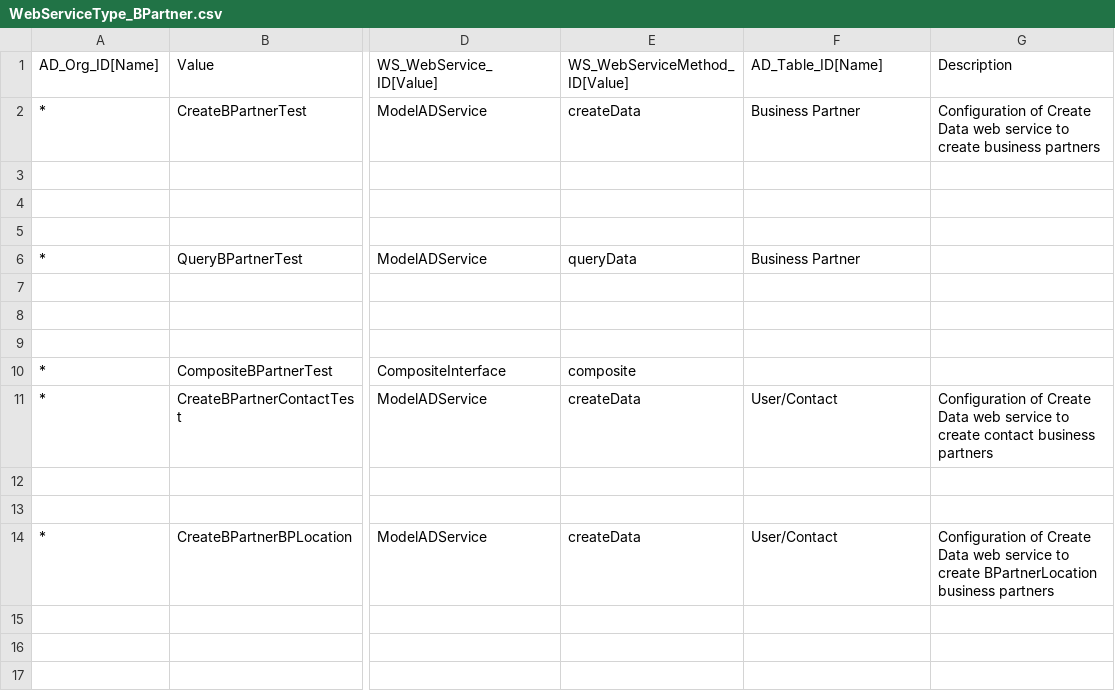
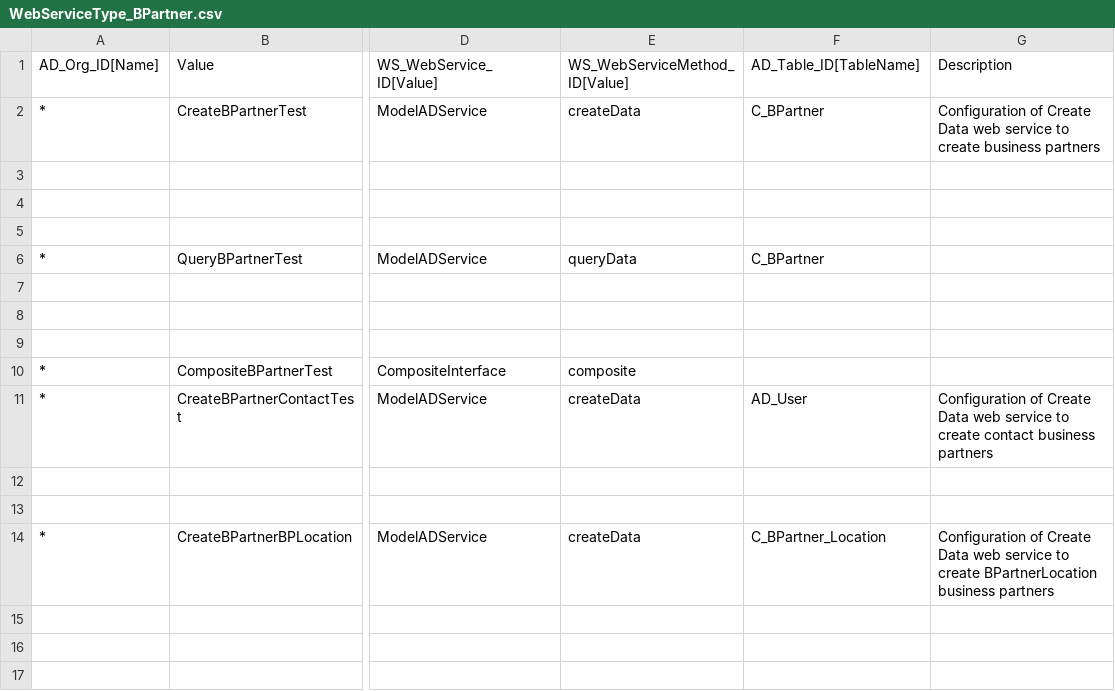
Before and after one commit to TRESCLOUD/connector-idempiere, a CSV file: connector_idempiere_bpartner/documents/idempiere/WebServiceType_BPartner.csv, drawn as a sheet; only a part is shown, gaps mark what is left out; the diff covers the shown part only; the diff names each change by its address in the sheet, - before the commit and + after, or states it on an @@ line.

Commit message:
Correciones Terceros, WebService CSV, Envio de pedidos

```diff
--- a/connector_idempiere_bpartner/documents/idempiere/WebServiceType_BPartner.csv
+++ b/connector_idempiere_bpartner/documents/idempiere/WebServiceType_BPartner.csv
-F1: AD_Table_ID[Name]
+F1: AD_Table_ID[TableName]
-F2: Business Partner
+F2: C_BPartner
-F6: Business Partner
+F6: C_BPartner
-F11: User/Contact
+F11: AD_User
-F14: User/Contact
+F14: C_BPartner_Location
```
Also changed, not shown: 10 added rows and 1 edited cell elsewhere in this file, connector_idempiere_salesorder/documents/idempiere/WebServiceType_SalesOrder.csv, 8 other files.
